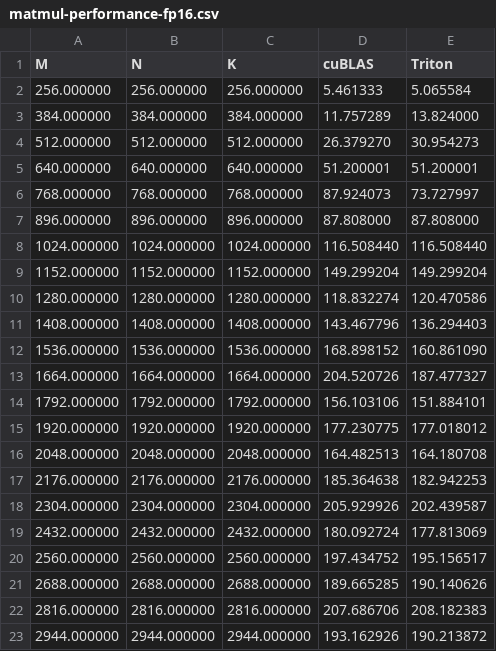
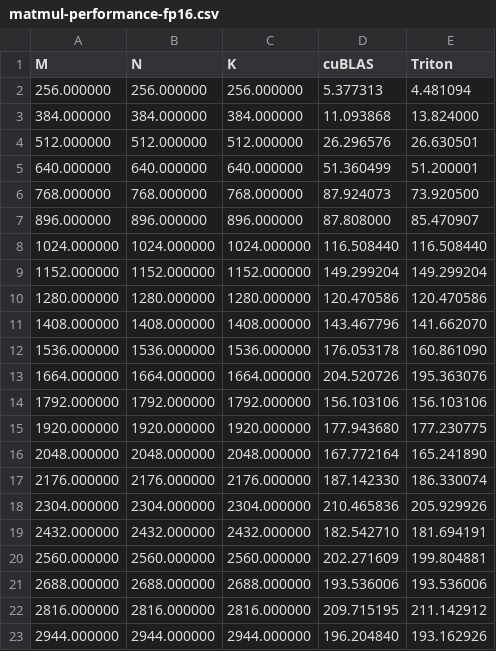
Before and after one commit to InhabitancyCocoon/triton_learning, a CSV file: 03_matmul/result/matmul-performance-fp16.csv, drawn as a sheet; only a part is shown; the diff covers the shown part only.

Commit message:
chore: new benchmark results

```diff
--- a/03_matmul/result/matmul-performance-fp16.csv
+++ b/03_matmul/result/matmul-performance-fp16.csv
@@ -1,23 +1,23 @@
 M,N,K,cuBLAS,Triton
-256.000000,256.000000,256.000000,5.461333,5.065584
-384.000000,384.000000,384.000000,11.757289,13.824000
-512.000000,512.000000,512.000000,26.379270,30.954273
-640.000000,640.000000,640.000000,51.200001,51.200001
-768.000000,768.000000,768.000000,87.924073,73.727997
-896.000000,896.000000,896.000000,87.808000,87.808000
+256.000000,256.000000,256.000000,5.377313,4.481094
+384.000000,384.000000,384.000000,11.093868,13.824000
+512.000000,512.000000,512.000000,26.296576,26.630501
+640.000000,640.000000,640.000000,51.360499,51.200001
+768.000000,768.000000,768.000000,87.924073,73.920500
+896.000000,896.000000,896.000000,87.808000,85.470907
 1024.000000,1024.000000,1024.000000,116.508440,116.508440
 1152.000000,1152.000000,1152.000000,149.299204,149.299204
-1280.000000,1280.000000,1280.000000,118.832274,120.470586
-1408.000000,1408.000000,1408.000000,143.467796,136.294403
-1536.000000,1536.000000,1536.000000,168.898152,160.861090
-1664.000000,1664.000000,1664.000000,204.520726,187.477327
-1792.000000,1792.000000,1792.000000,156.103106,151.884101
-1920.000000,1920.000000,1920.000000,177.230775,177.018012
-2048.000000,2048.000000,2048.000000,164.482513,164.180708
-2176.000000,2176.000000,2176.000000,185.364638,182.942253
-2304.000000,2304.000000,2304.000000,205.929926,202.439587
-2432.000000,2432.000000,2432.000000,180.092724,177.813069
-2560.000000,2560.000000,2560.000000,197.434752,195.156517
-2688.000000,2688.000000,2688.000000,189.665285,190.140626
-2816.000000,2816.000000,2816.000000,207.686706,208.182383
-2944.000000,2944.000000,2944.000000,193.162926,190.213872
+1280.000000,1280.000000,1280.000000,120.470586,120.470586
+1408.000000,1408.000000,1408.000000,143.467796,141.662070
+1536.000000,1536.000000,1536.000000,176.053178,160.861090
+1664.000000,1664.000000,1664.000000,204.520726,195.363076
+1792.000000,1792.000000,1792.000000,156.103106,156.103106
+1920.000000,1920.000000,1920.000000,177.943680,177.230775
+2048.000000,2048.000000,2048.000000,167.772164,165.241890
+2176.000000,2176.000000,2176.000000,187.142330,186.330074
+2304.000000,2304.000000,2304.000000,210.465836,205.929926
+2432.000000,2432.000000,2432.000000,182.542710,181.694191
+2560.000000,2560.000000,2560.000000,202.271609,199.804881
+2688.000000,2688.000000,2688.000000,193.536006,193.536006
+2816.000000,2816.000000,2816.000000,209.715195,211.142912
+2944.000000,2944.000000,2944.000000,196.204840,193.162926
```
Also changed, not shown: 18 edited cells elsewhere in this file, 03_matmul/result/matmul-performance-fp8.csv, 2 other files.
